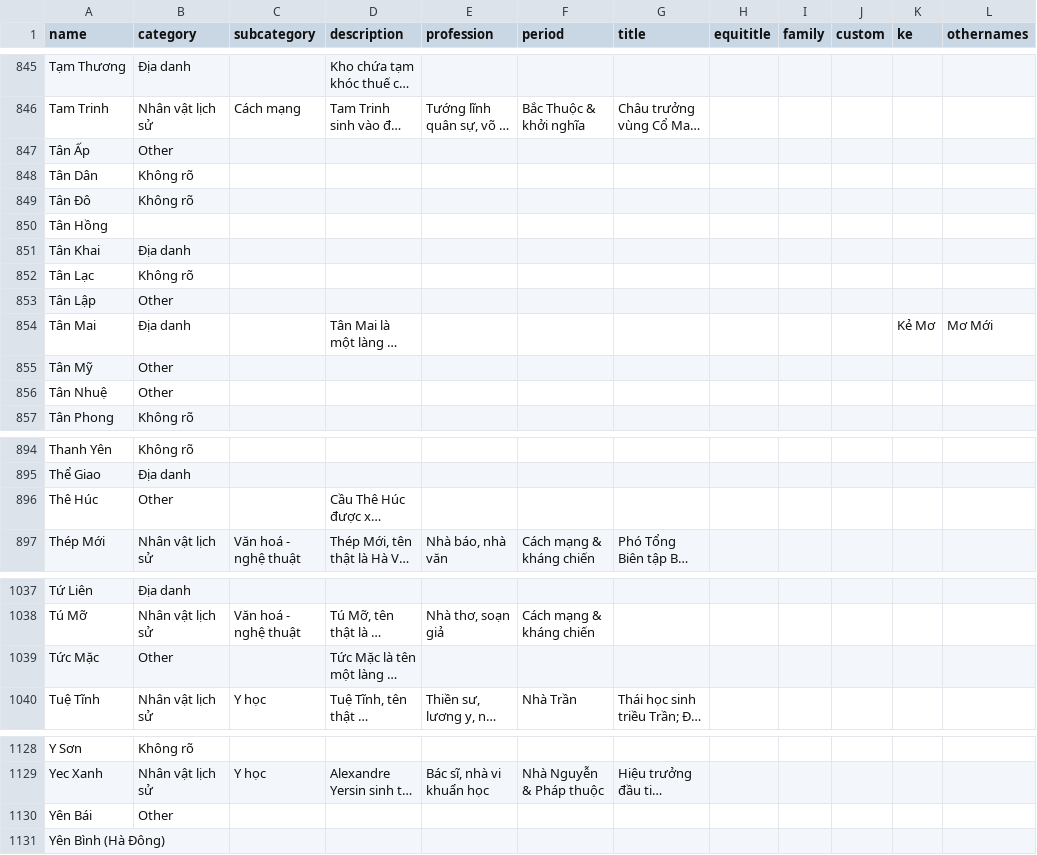
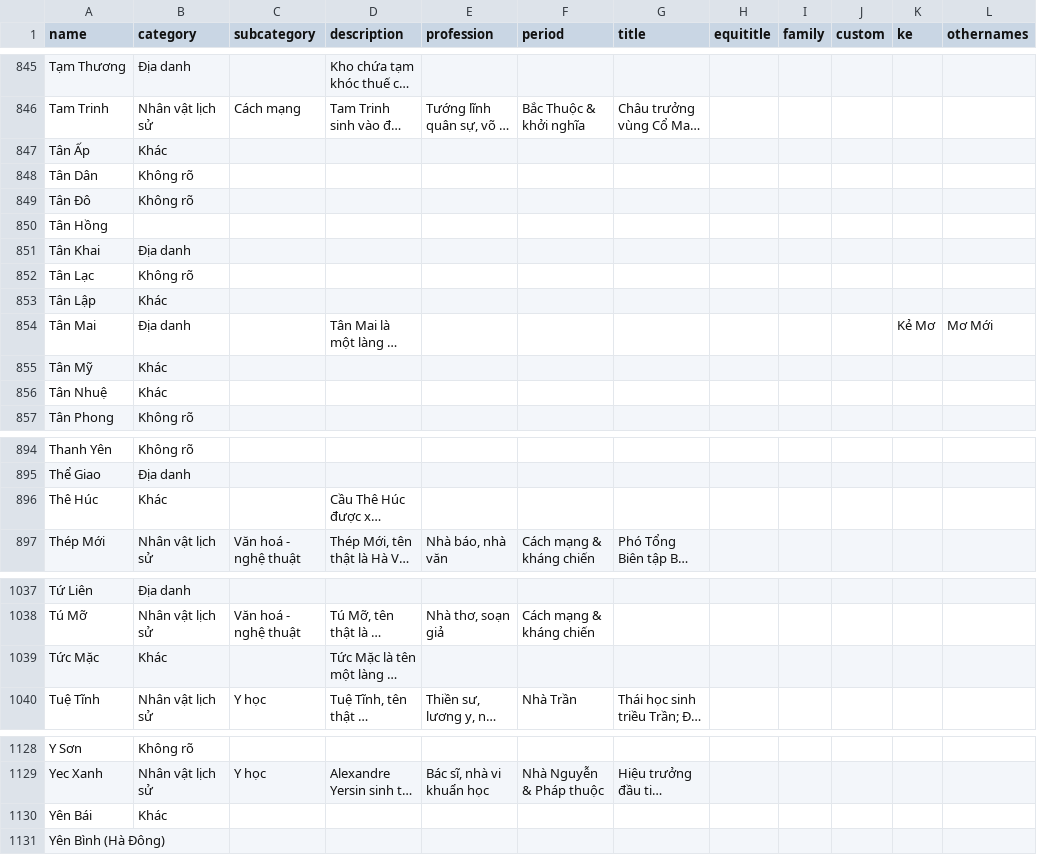
Before and after one commit to hungvuduy1997/HanoiInANutshell, a CSV file: data/hian_db.csv, drawn as a sheet; only a part is shown, gaps mark what is left out; long unchanged cells end in …; the diff names each change by its address in the sheet, - before the commit and + after, or states it on an @@ line.

```diff
--- a/data/hian_db.csv
+++ b/data/hian_db.csv
-B847 (category): Other
+B847 (category): Khác
-B853 (category): Other
+B853 (category): Khác
-B855:B856 (category): Other
+B855:B856 (category): Khác
-B896 (category): Other
+B896 (category): Khác
-B1039 (category): Other
+B1039 (category): Khác
-B1130 (category): Other
+B1130 (category): Khác
```
Also changed, not shown: 3 other files.
